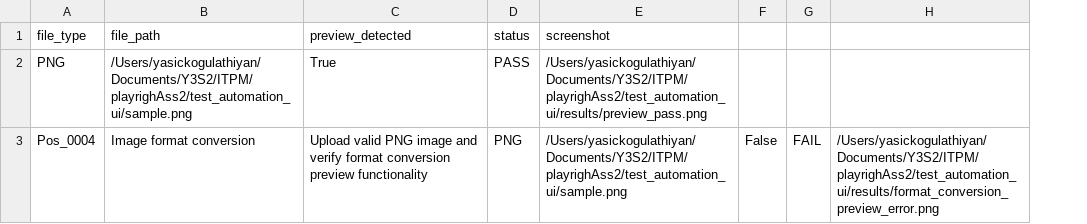
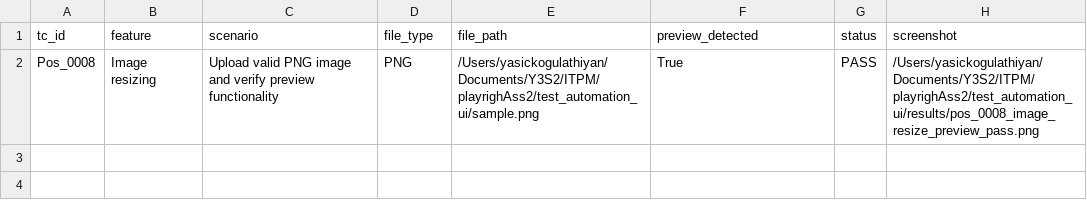
Before and after one commit to yasickogul/IT23310414_ITPM_Playright, a CSV file: execution_results.csv, drawn as a sheet; removed rows and columns are numbered as before the commit, all else as after; the diff names each change by its address in the sheet, - before the commit and + after, or states it on an @@ line.

Commit message:
Update execution results to include image resizing test case

```diff
--- a/execution_results.csv
+++ b/execution_results.csv
+column A (tc_id), row 2: Pos_0008
+column B (feature), row 2: Image resizing
+column C (scenario), row 2: Upload valid PNG image and verify preview functionality
-column F, empty
-column G, empty
-column H, empty
-H2 (screenshot): /Users/yasickogulathiyan/Documents/Y3S2/ITPM/playrighAss2/test_automation_ui/results/preview_pass.png
+H2 (screenshot): /Users/yasickogulathiyan/Documents/Y3S2/ITPM/playrighAss2/test_automation_ui/results/pos_0008_image_resize_preview_pass.png
-row 3: Pos_0004 | Image format conversion | Upload valid PNG image and verify format conversion preview functionality | PNG | /Users/yasickogulathiyan/Documents/Y3S2/ITPM/playrighAss2/test_automation_ui/sample.png | False | FAIL | /Users/yasickogulathiyan/Documents/Y3S2/ITPM/playrighAss2/test_automation_ui/results/format_conversion_preview_error.png
```
